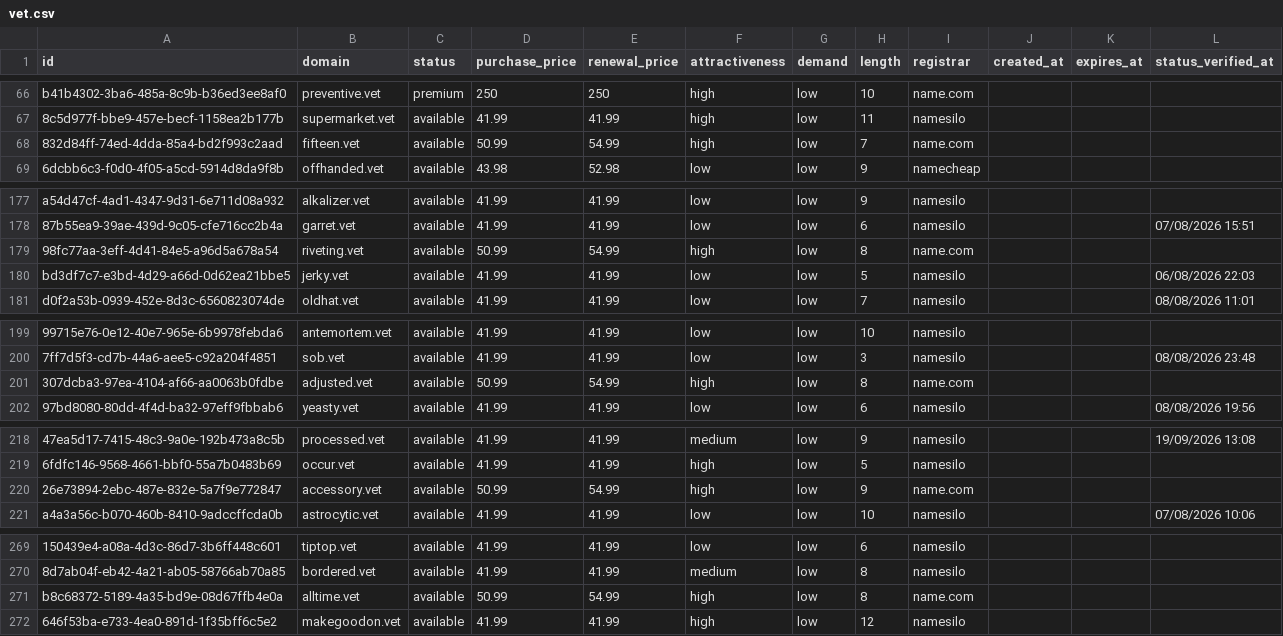
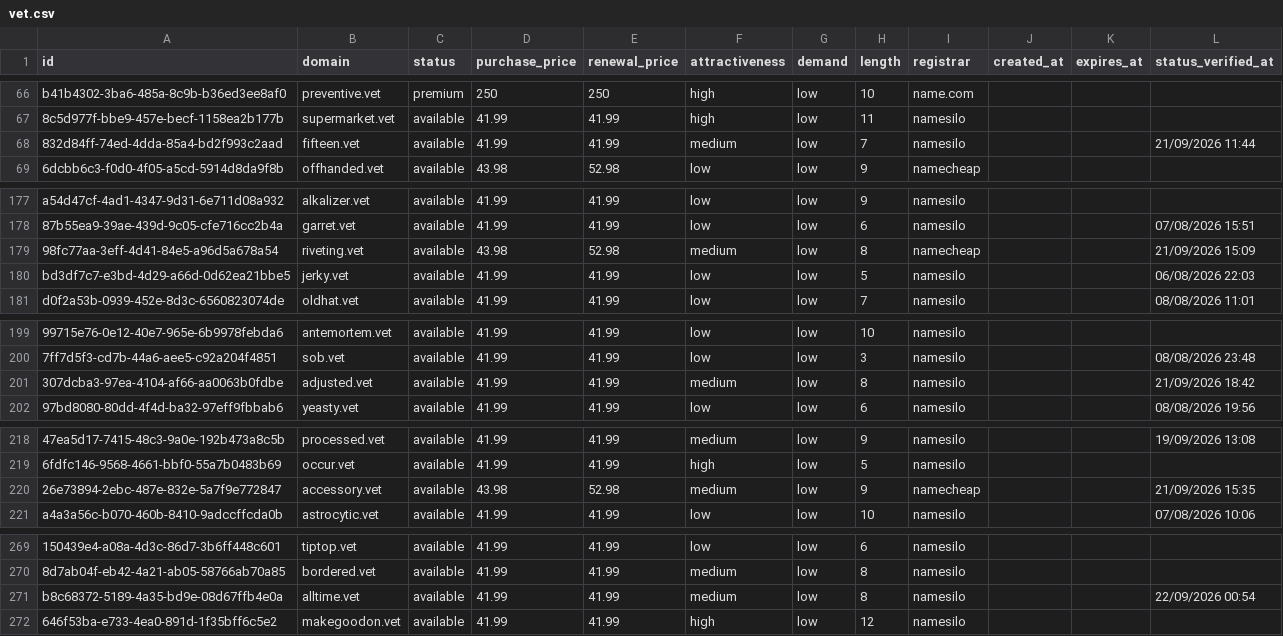
Before and after one commit to UniqueDomains/vet-oneword-domains, a CSV file: vet.csv, drawn as a sheet; only a part is shown, gaps mark what is left out; the diff covers the shown part only; the diff names each change by its address in the sheet, - before the commit and + after, or states it on an @@ line.

```diff
--- a/vet.csv
+++ b/vet.csv
-D68 (purchase_price): 50.99
+D68 (purchase_price): 41.99
-E68 (renewal_price): 54.99
+E68 (renewal_price): 41.99
-F68 (attractiveness): high
+F68 (attractiveness): medium
-I68 (registrar): name.com
+I68 (registrar): namesilo
-L68 (status_verified_at): (empty)
+L68 (status_verified_at): 21/09/2026 11:44
-D179 (purchase_price): 50.99
+D179 (purchase_price): 43.98
-E179 (renewal_price): 54.99
+E179 (renewal_price): 52.98
-F179 (attractiveness): high
+F179 (attractiveness): medium
-I179 (registrar): name.com
+I179 (registrar): namecheap
-L179 (status_verified_at): (empty)
+L179 (status_verified_at): 21/09/2026 15:09
-D201 (purchase_price): 50.99
+D201 (purchase_price): 41.99
-E201 (renewal_price): 54.99
+E201 (renewal_price): 41.99
-F201 (attractiveness): high
+F201 (attractiveness): medium
-I201 (registrar): name.com
+I201 (registrar): namesilo
-L201 (status_verified_at): (empty)
+L201 (status_verified_at): 21/09/2026 18:42
-D220 (purchase_price): 50.99
+D220 (purchase_price): 43.98
-E220 (renewal_price): 54.99
+E220 (renewal_price): 52.98
-F220 (attractiveness): high
+F220 (attractiveness): medium
-I220 (registrar): name.com
+I220 (registrar): namecheap
-L220 (status_verified_at): (empty)
+L220 (status_verified_at): 21/09/2026 15:35
-D271 (purchase_price): 50.99
+D271 (purchase_price): 41.99
-E271 (renewal_price): 54.99
+E271 (renewal_price): 41.99
-F271 (attractiveness): high
+F271 (attractiveness): medium
-I271 (registrar): name.com
+I271 (registrar): namesilo
-L271 (status_verified_at): (empty)
+L271 (status_verified_at): 22/09/2026 00:54
```
Also changed, not shown: 2 added rows, 2 removed rows and 105 edited cells elsewhere in this file, 4 other files.
